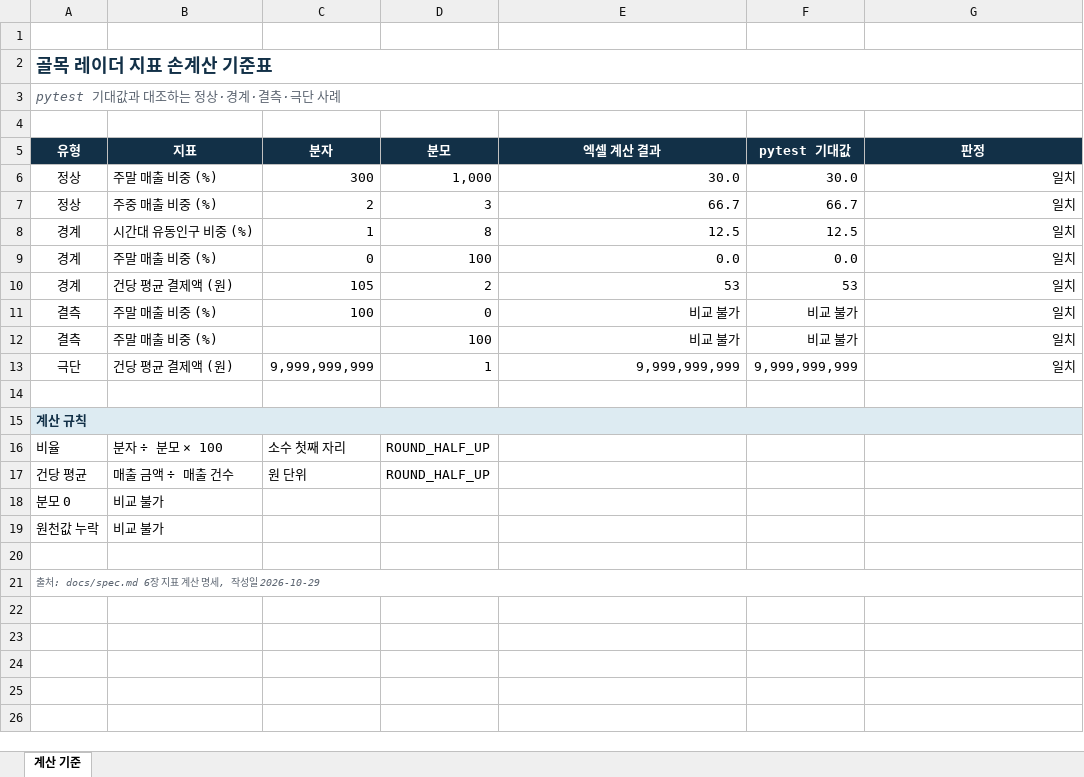
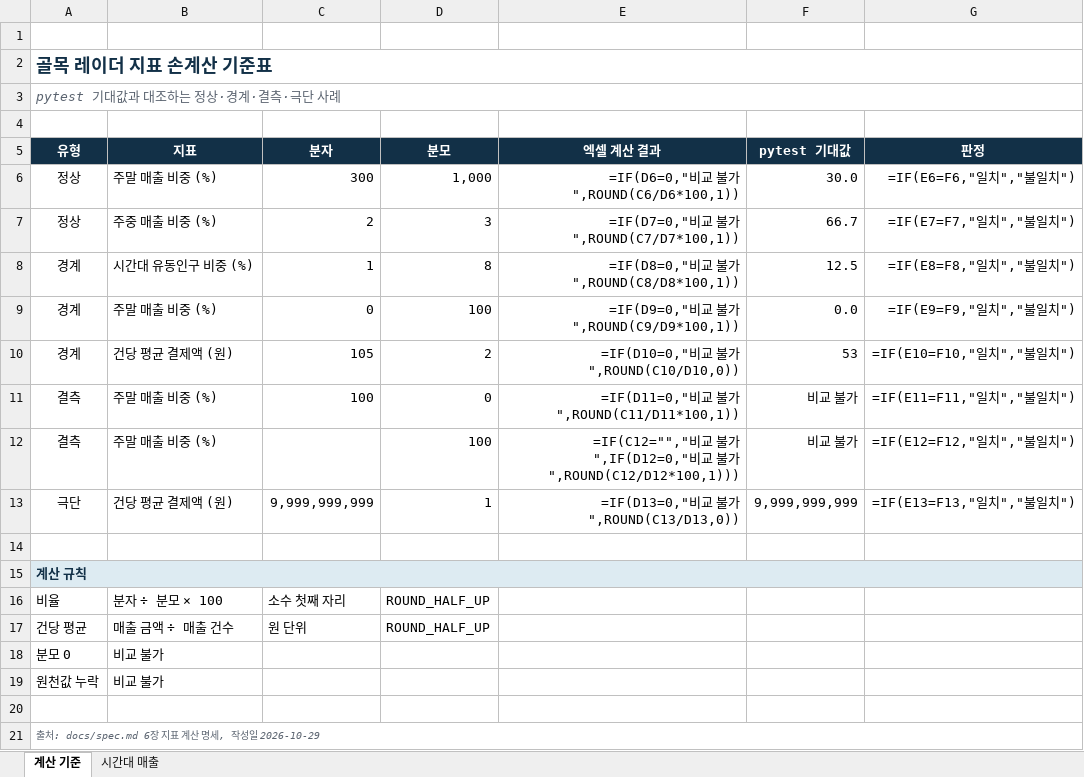
Before and after one commit to Dajeong0315/golmok-radar, an Excel workbook: docs/지표_손계산_기준표.xlsx, sheet 계산 기준, drawn as a sheet; values as stored, in another font and other column widths than the file's, no borders; formulas without a stored value are shown as written; conditional formats not drawn; the diff names each change by its address in the sheet, - before the commit and + after, or states it on an @@ line.

```diff
--- a/docs/지표_손계산_기준표.xlsx (sheet 계산 기준)
+++ b/docs/지표_손계산_기준표.xlsx (sheet 계산 기준)
+sheet tab: 시간대 매출
-E6 (엑셀 계산 결과): 30.0
+E6 (엑셀 계산 결과): =IF(D6=0,"비교 불가",ROUND(C6/D6*100,1))
-G6 (판정): 일치
+G6 (판정): =IF(E6=F6,"일치","불일치")
-E7 (엑셀 계산 결과): 66.7
+E7 (엑셀 계산 결과): =IF(D7=0,"비교 불가",ROUND(C7/D7*100,1))
-G7 (판정): 일치
+G7 (판정): =IF(E7=F7,"일치","불일치")
-E8 (엑셀 계산 결과): 12.5
+E8 (엑셀 계산 결과): =IF(D8=0,"비교 불가",ROUND(C8/D8*100,1))
-G8 (판정): 일치
+G8 (판정): =IF(E8=F8,"일치","불일치")
-E9 (엑셀 계산 결과): 0.0
+E9 (엑셀 계산 결과): =IF(D9=0,"비교 불가",ROUND(C9/D9*100,1))
-G9 (판정): 일치
+G9 (판정): =IF(E9=F9,"일치","불일치")
-E10 (엑셀 계산 결과): 53
+E10 (엑셀 계산 결과): =IF(D10=0,"비교 불가",ROUND(C10/D10,0))
-G10 (판정): 일치
+G10 (판정): =IF(E10=F10,"일치","불일치")
-E11 (엑셀 계산 결과): 비교 불가
+E11 (엑셀 계산 결과): =IF(D11=0,"비교 불가",ROUND(C11/D11*100,1))
-G11 (판정): 일치
+G11 (판정): =IF(E11=F11,"일치","불일치")
-E12 (엑셀 계산 결과): 비교 불가
+E12 (엑셀 계산 결과): =IF(C12="","비교 불가",IF(D12=0,"비교 불가",ROUND(C12/D12*100,1)))
-G12 (판정): 일치
+G12 (판정): =IF(E12=F12,"일치","불일치")
-E13 (엑셀 계산 결과): 9,999,999,999
+E13 (엑셀 계산 결과): =IF(D13=0,"비교 불가",ROUND(C13/D13,0))
-G13 (판정): 일치
+G13 (판정): =IF(E13=F13,"일치","불일치")
-B15:G15 fill: #DDEBF2
+B15:G15 fill: none
```
Also changed, not shown: 17 other files.
